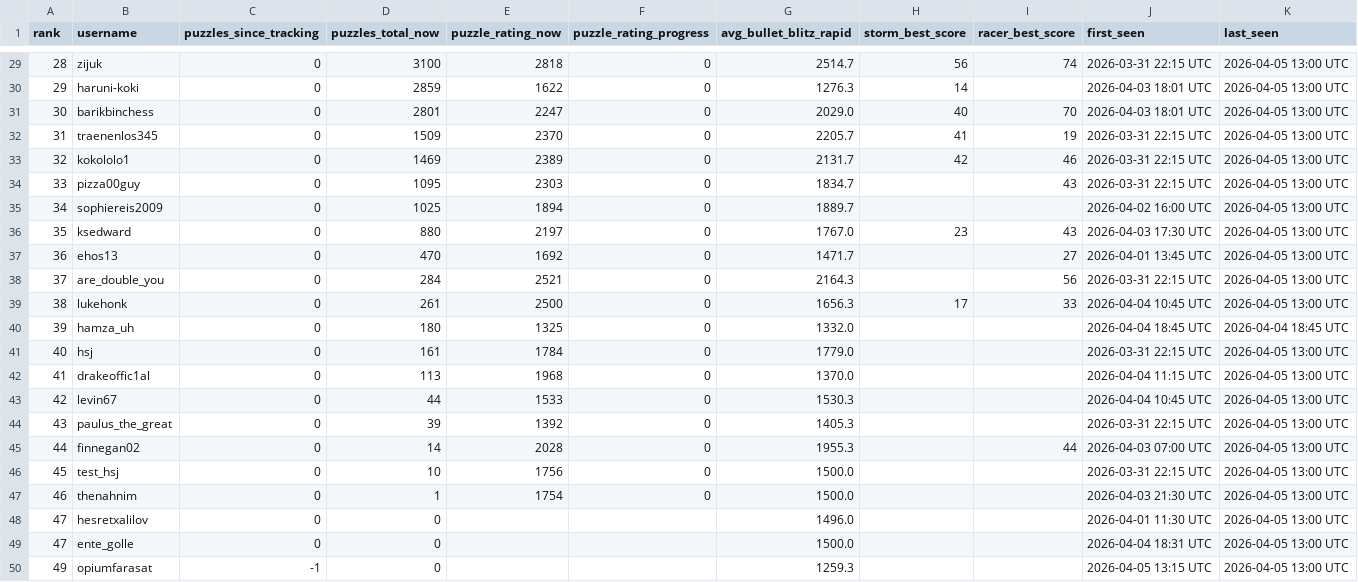
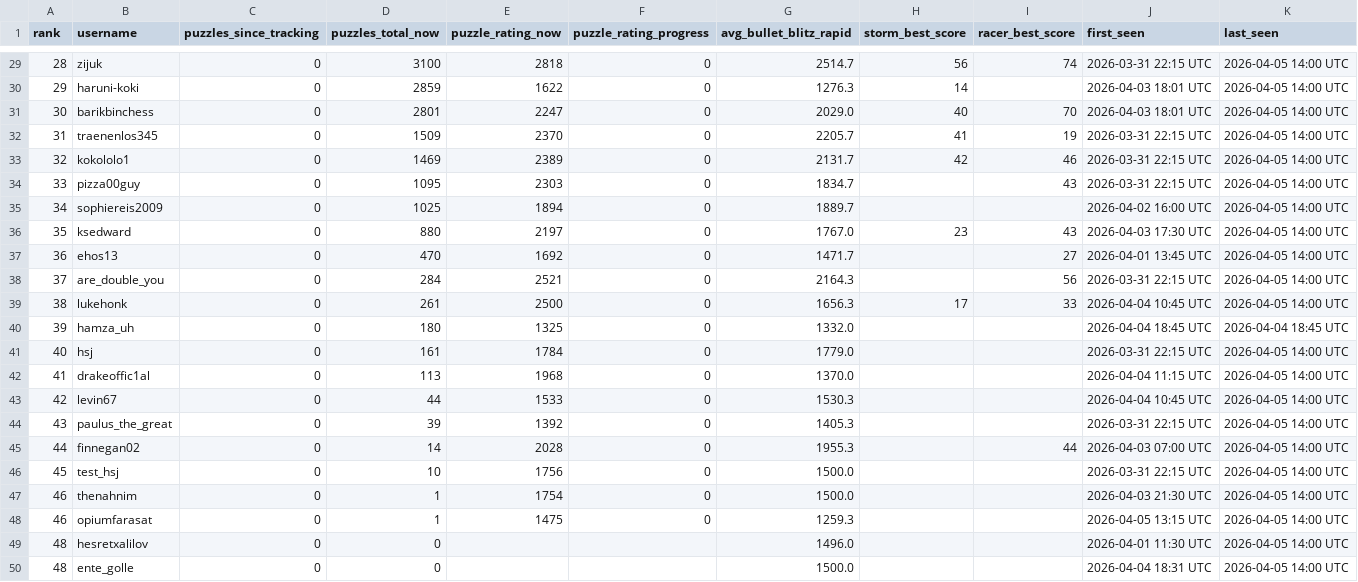
Before and after one commit to hsjAlex/TaktikSpektakel, a CSV file: data/leaderboard.csv, drawn as a sheet; only a part is shown, gaps mark what is left out; the diff covers the shown part only.

```diff
--- a/data/leaderboard.csv
+++ b/data/leaderboard.csv
@@ -29,22 +29,22 @@ rank,username,puzzles_since_tracking,puzzles_total_now,puzzle_rating_now,puzzle_
-28,zijuk,0,3100,2818,0,2514.7,56,74,2026-03-31 22:15 UTC,2026-04-05 13:00 UTC
-29,haruni-koki,0,2859,1622,0,1276.3,14,,2026-04-03 18:01 UTC,2026-04-05 13:00 UTC
-30,barikbinchess,0,2801,2247,0,2029.0,40,70,2026-04-03 18:01 UTC,2026-04-05 13:00 UTC
-31,traenenlos345,0,1509,2370,0,2205.7,41,19,2026-03-31 22:15 UTC,2026-04-05 13:00 UTC
-32,kokololo1,0,1469,2389,0,2131.7,42,46,2026-03-31 22:15 UTC,2026-04-05 13:00 UTC
-33,pizza00guy,0,1095,2303,0,1834.7,,43,2026-03-31 22:15 UTC,2026-04-05 13:00 UTC
-34,sophiereis2009,0,1025,1894,0,1889.7,,,2026-04-02 16:00 UTC,2026-04-05 13:00 UTC
-35,ksedward,0,880,2197,0,1767.0,23,43,2026-04-03 17:30 UTC,2026-04-05 13:00 UTC
-36,ehos13,0,470,1692,0,1471.7,,27,2026-04-01 13:45 UTC,2026-04-05 13:00 UTC
-37,are_double_you,0,284,2521,0,2164.3,,56,2026-03-31 22:15 UTC,2026-04-05 13:00 UTC
-38,lukehonk,0,261,2500,0,1656.3,17,33,2026-04-04 10:45 UTC,2026-04-05 13:00 UTC
+28,zijuk,0,3100,2818,0,2514.7,56,74,2026-03-31 22:15 UTC,2026-04-05 14:00 UTC
+29,haruni-koki,0,2859,1622,0,1276.3,14,,2026-04-03 18:01 UTC,2026-04-05 14:00 UTC
+30,barikbinchess,0,2801,2247,0,2029.0,40,70,2026-04-03 18:01 UTC,2026-04-05 14:00 UTC
+31,traenenlos345,0,1509,2370,0,2205.7,41,19,2026-03-31 22:15 UTC,2026-04-05 14:00 UTC
+32,kokololo1,0,1469,2389,0,2131.7,42,46,2026-03-31 22:15 UTC,2026-04-05 14:00 UTC
+33,pizza00guy,0,1095,2303,0,1834.7,,43,2026-03-31 22:15 UTC,2026-04-05 14:00 UTC
+34,sophiereis2009,0,1025,1894,0,1889.7,,,2026-04-02 16:00 UTC,2026-04-05 14:00 UTC
+35,ksedward,0,880,2197,0,1767.0,23,43,2026-04-03 17:30 UTC,2026-04-05 14:00 UTC
+36,ehos13,0,470,1692,0,1471.7,,27,2026-04-01 13:45 UTC,2026-04-05 14:00 UTC
+37,are_double_you,0,284,2521,0,2164.3,,56,2026-03-31 22:15 UTC,2026-04-05 14:00 UTC
+38,lukehonk,0,261,2500,0,1656.3,17,33,2026-04-04 10:45 UTC,2026-04-05 14:00 UTC
 39,hamza_uh,0,180,1325,0,1332.0,,,2026-04-04 18:45 UTC,2026-04-04 18:45 UTC
-40,hsj,0,161,1784,0,1779.0,,,2026-03-31 22:15 UTC,2026-04-05 13:00 UTC
-41,drakeoffic1al,0,113,1968,0,1370.0,,,2026-04-04 11:15 UTC,2026-04-05 13:00 UTC
-42,levin67,0,44,1533,0,1530.3,,,2026-04-04 10:45 UTC,2026-04-05 13:00 UTC
-43,paulus_the_great,0,39,1392,0,1405.3,,,2026-03-31 22:15 UTC,2026-04-05 13:00 UTC
-44,finnegan02,0,14,2028,0,1955.3,,44,2026-04-03 07:00 UTC,2026-04-05 13:00 UTC
-45,test_hsj,0,10,1756,0,1500.0,,,2026-03-31 22:15 UTC,2026-04-05 13:00 UTC
-46,thenahnim,0,1,1754,0,1500.0,,,2026-04-03 21:30 UTC,2026-04-05 13:00 UTC
-47,hesretxalilov,0,0,,,1496.0,,,2026-04-01 11:30 UTC,2026-04-05 13:00 UTC
-47,ente_golle,0,0,,,1500.0,,,2026-04-04 18:31 UTC,2026-04-05 13:00 UTC
-49,opiumfarasat,-1,0,,,1259.3,,,2026-04-05 13:15 UTC,2026-04-05 13:00 UTC
+40,hsj,0,161,1784,0,1779.0,,,2026-03-31 22:15 UTC,2026-04-05 14:00 UTC
+41,drakeoffic1al,0,113,1968,0,1370.0,,,2026-04-04 11:15 UTC,2026-04-05 14:00 UTC
+42,levin67,0,44,1533,0,1530.3,,,2026-04-04 10:45 UTC,2026-04-05 14:00 UTC
+43,paulus_the_great,0,39,1392,0,1405.3,,,2026-03-31 22:15 UTC,2026-04-05 14:00 UTC
+44,finnegan02,0,14,2028,0,1955.3,,44,2026-04-03 07:00 UTC,2026-04-05 14:00 UTC
+45,test_hsj,0,10,1756,0,1500.0,,,2026-03-31 22:15 UTC,2026-04-05 14:00 UTC
+46,thenahnim,0,1,1754,0,1500.0,,,2026-04-03 21:30 UTC,2026-04-05 14:00 UTC
+46,opiumfarasat,0,1,1475,0,1259.3,,,2026-04-05 13:15 UTC,2026-04-05 14:00 UTC
+48,hesretxalilov,0,0,,,1496.0,,,2026-04-01 11:30 UTC,2026-04-05 14:00 UTC
+48,ente_golle,0,0,,,1500.0,,,2026-04-04 18:31 UTC,2026-04-05 14:00 UTC
```
Also changed, not shown: 34 edited cells elsewhere in this file, 1 other file.
